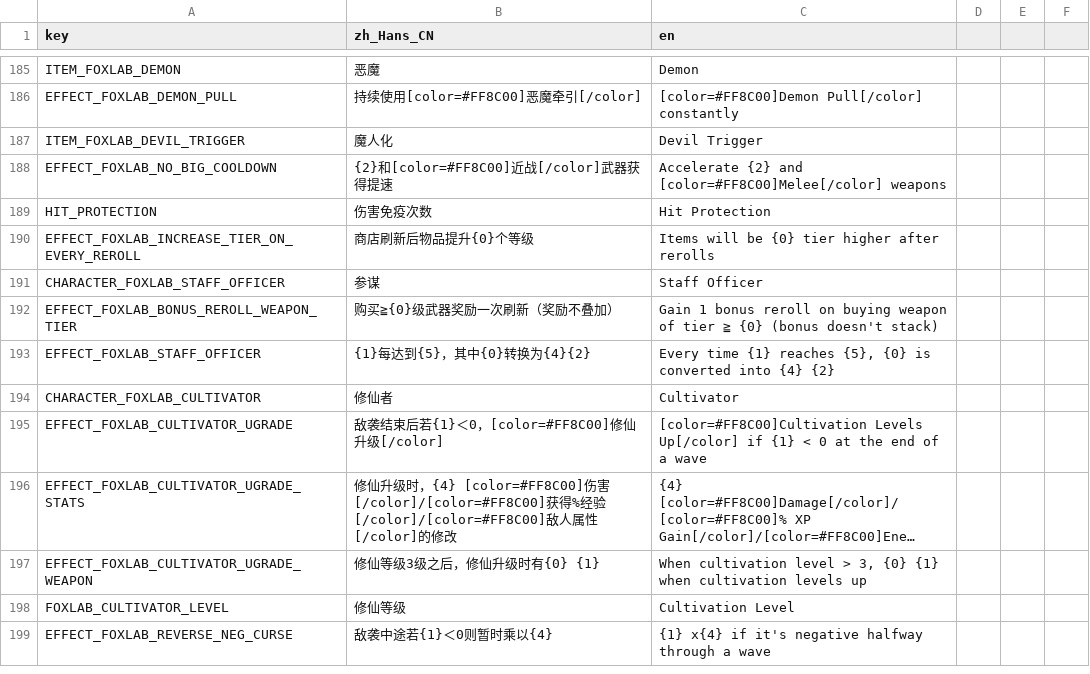
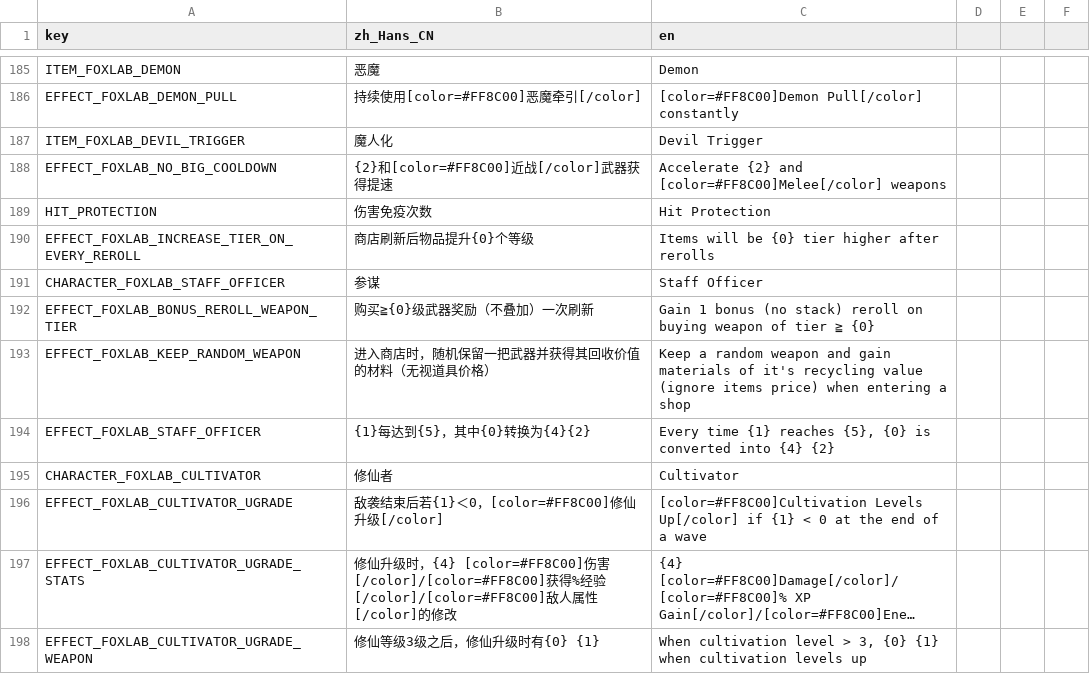
Before and after one commit to Qingyunruooyu/JonathanFox-Foxlab, a CSV file: translations/foxlab_translation.csv, drawn as a sheet; only a part is shown, gaps mark what is left out; the shorter side is filled out with more unchanged rows; long unchanged cells end in ….

```diff
--- a/translations/foxlab_translation.csv
+++ b/translations/foxlab_translation.csv
@@ -197,3 +197,4 @@ EFFECT_FOXLAB_INCREASE_TIER_ON_EVERY_REROLL,商店刷新后物品提升{0}个等
 CHARACTER_FOXLAB_STAFF_OFFICER,参谋,Staff Officer
-EFFECT_FOXLAB_BONUS_REROLL_WEAPON_TIER,购买≧{0}级武器奖励一次刷新（奖励不叠加）,Gain 1 bonus reroll on buying weapon of tier ≧ {0} (bonus doesn't stack)
+EFFECT_FOXLAB_BONUS_REROLL_WEAPON_TIER,购买≧{0}级武器奖励（不叠加）一次刷新,Gain 1 bonus (no stack) reroll on buying weapon of tier ≧ {0}
+EFFECT_FOXLAB_KEEP_RANDOM_WEAPON,进入商店时，随机保留一把武器并获得其回收价值的材料（无视道具价格）,Keep a random weapon and gain materials of it's recycling value (ignore items price) when entering a shop
 EFFECT_FOXLAB_STAFF_OFFICER,{1}每达到{5}，其中{0}转换为{4}{2},"Every time {1} reaches {5}, {0} is converted into {4} {2}"
```
Also changed, not shown: 6 other files.
